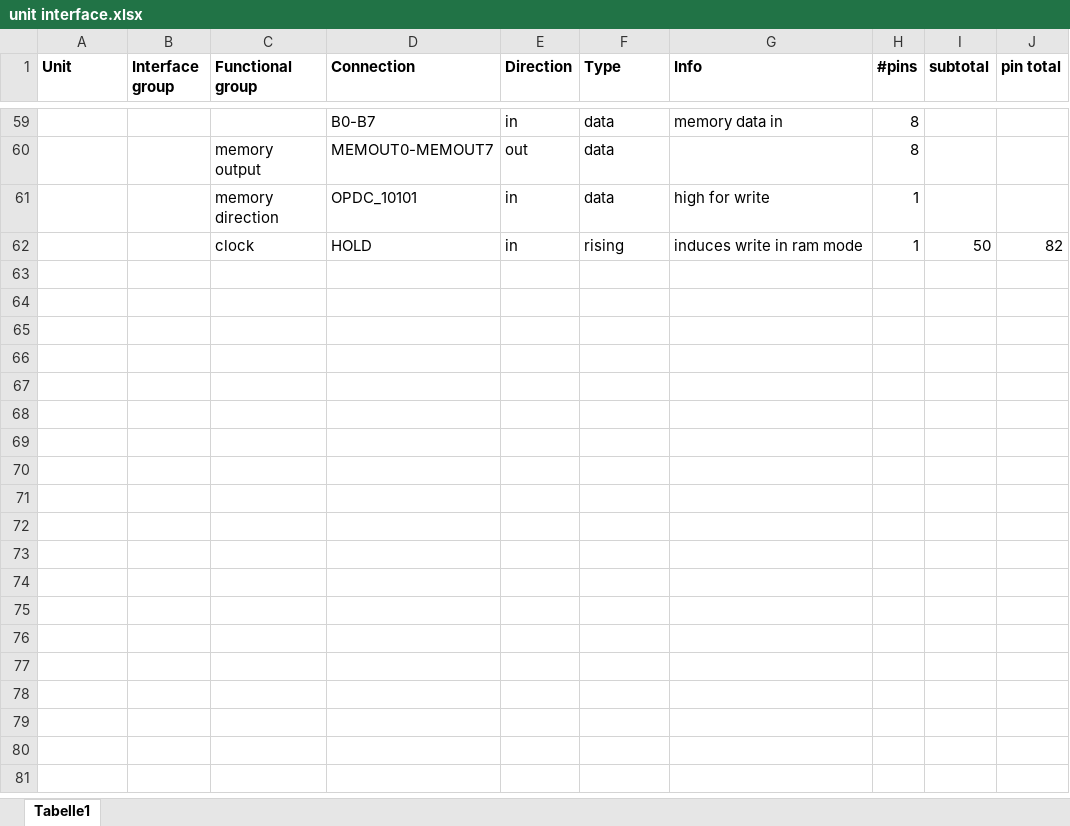
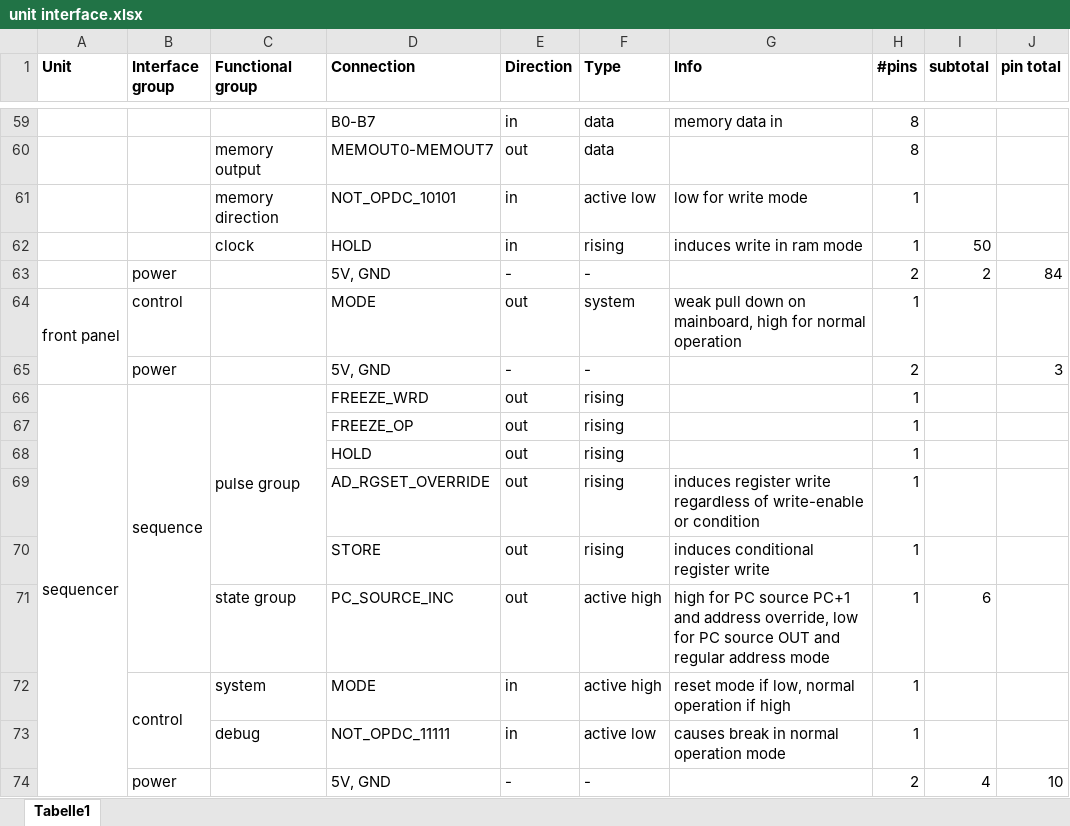
Before and after one commit to VoxelPi/AX08, an Excel workbook: unit interface.xlsx, sheet Tabelle1, drawn as a sheet; only a part is shown, gaps mark what is left out; values as stored, in another font and other column widths than the file's, no borders; the diff names each change by its address in the sheet, - before the commit and + after, or states it on an @@ line.

Commit message:
added frontpanel, sequencer, opcode decoder, updated lite opcodes

```diff
--- a/unit interface.xlsx (sheet Tabelle1)
+++ b/unit interface.xlsx (sheet Tabelle1)
-D61 (Connection): OPDC_10101
+D61 (Connection): NOT_OPDC_10101
-F61 (Type): data
+F61 (Type): active low
-G61 (Info): high for write
+G61 (Info): low for write mode
-J62 (pin total): 82
+J62 (pin total): (empty)
+row 63:  | power |  | 5V, GND | - | - |  | 2 | 2 | 84
+row 64: front panel | control |  | MODE | out | system | weak pull down on mainboard, high for normal operation | 1
+row 65:  | power |  | 5V, GND | - | - |  | 2 |  | 3
+row 66: sequencer | sequence | pulse group | FREEZE_WRD | out | rising |  | 1
+row 67:  |  |  | FREEZE_OP | out | rising |  | 1
+row 68:  |  |  | HOLD | out | rising |  | 1
+row 69:  |  |  | AD_RGSET_OVERRIDE | out | rising | induces register write regardless of write-enable or condition | 1
+row 70:  |  |  | STORE | out | rising | induces conditional register write | 1
+row 71:  |  | state group | PC_SOURCE_INC | out | active high | high for PC source PC+1 and address override, low for PC source OUT and regular address mode | 1 | 6
+row 72:  | control | system | MODE | in | active high | reset mode if low, normal operation if high | 1
+row 73:  |  | debug | NOT_OPDC_11111 | in | active low | causes break in normal operation mode | 1
+row 74:  | power |  | 5V, GND | - | - |  | 2 | 4 | 10
```
Also changed, not shown: ax08.xlsx, 1 other file.
